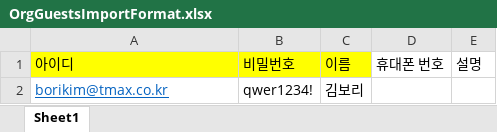
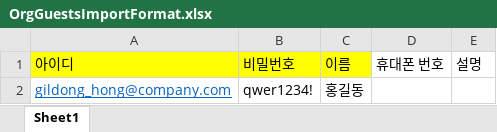
Before and after one commit to JinsuPark91/testProject, an Excel workbook: public/files/OrgGuestsImportFormat.xlsx, sheet Sheet1, drawn as a sheet; values as stored, in another font and other column widths than the file's, no borders; removed rows and columns are numbered as before the commit, all else as after; the diff names each change by its address in the sheet, - before the commit and + after, or states it on an @@ line.

Commit message:
chore(admin): 게스트 일괄 추가 예시 데이터 변경

```diff
--- a/public/files/OrgGuestsImportFormat.xlsx (sheet Sheet1)
+++ b/public/files/OrgGuestsImportFormat.xlsx (sheet Sheet1)
-row 2: borikim@tmax.co.kr | qwer1234! | 김보리
+row 2: gildong_hong@company.com | qwer1234! | 홍길동
```
